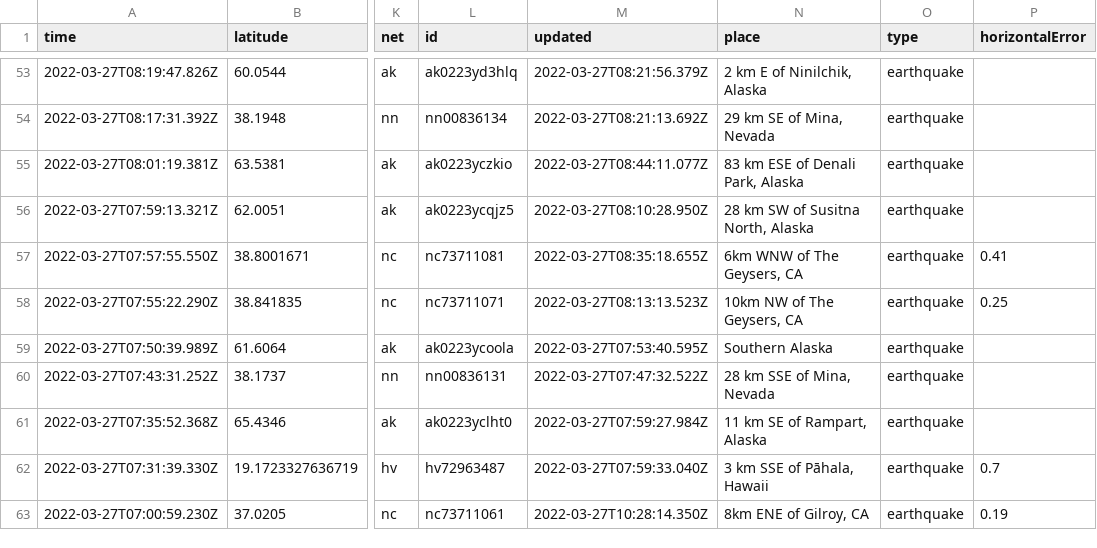
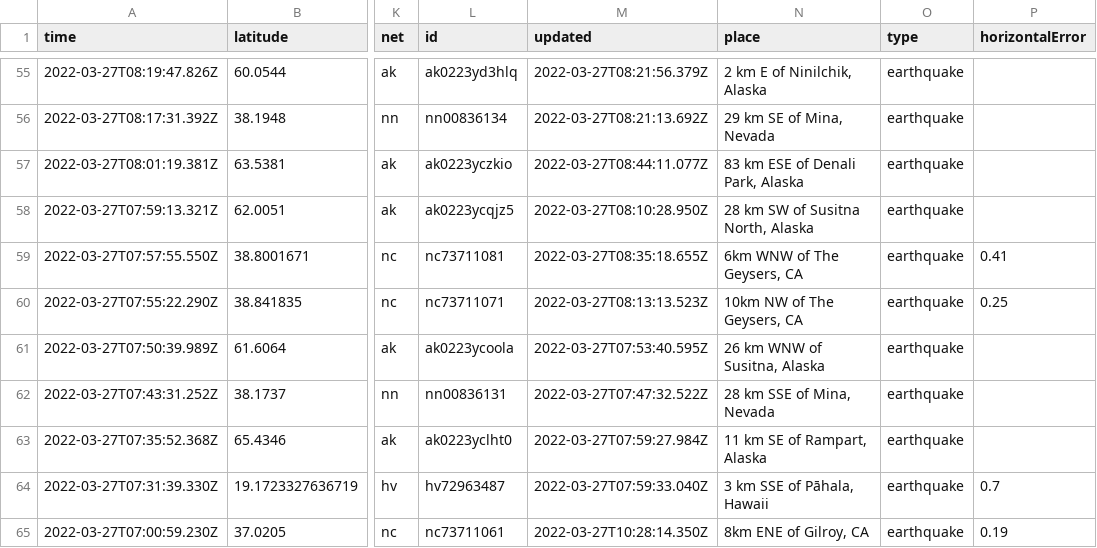
Before and after one commit to adriandgarcia/nicar2022_github_actions, a CSV file: usgs_current.csv, drawn as a sheet; only a part is shown, gaps mark what is left out; addresses are those after the commit; the diff covers the shown part only; the diff names each change by its address in the sheet, - before the commit and + after, or states it on an @@ line.

```diff
--- a/usgs_current.csv
+++ b/usgs_current.csv
-N61 (place): Southern Alaska
+N61 (place): 26 km WNW of Susitna, Alaska
```
Also changed, not shown: 2 added rows and 10 edited cells elsewhere in this file, 1 other file.
